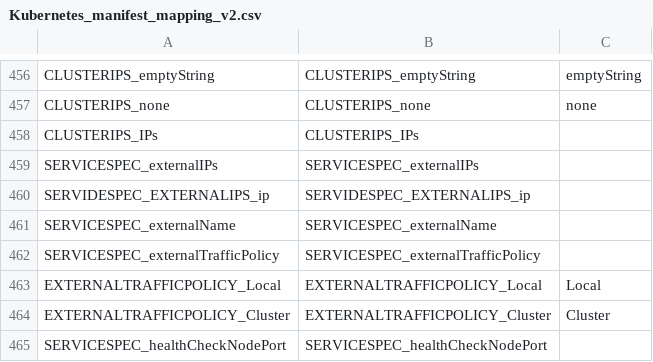
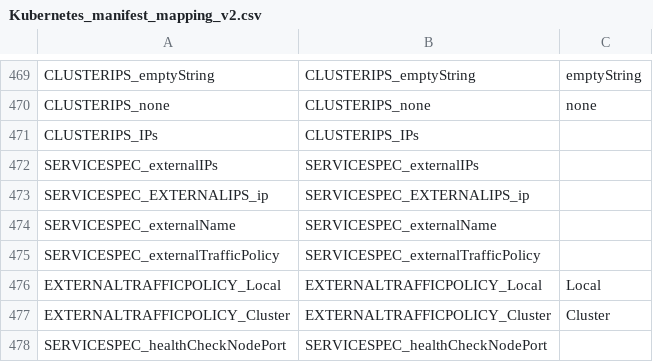
Before and after one commit to CAOSD-group/fms_dataset, a CSV file: FMs en VS Code/mapping_models/Kubernetes_manifest_mapping_v2.csv, drawn as a sheet; only a part is shown, gaps mark what is left out; the diff covers the shown part only.

```diff
--- a/FMs en VS Code/mapping_models/Kubernetes_manifest_mapping_v2.csv
+++ b/FMs en VS Code/mapping_models/Kubernetes_manifest_mapping_v2.csv
@@ -459,3 +472,3 @@ CLUSTERIPS_IPs, CLUSTERIPS_IPs,
 SERVICESPEC_externalIPs, SERVICESPEC_externalIPs,
-SERVIDESPEC_EXTERNALIPS_ip, SERVIDESPEC_EXTERNALIPS_ip,
+SERVICESPEC_EXTERNALIPS_ip, SERVICESPEC_EXTERNALIPS_ip,
 SERVICESPEC_externalName, SERVICESPEC_externalName,
```
Also changed, not shown: 45 added rows, 8 removed rows and 5 edited cells elsewhere in this file, 13 other files.
